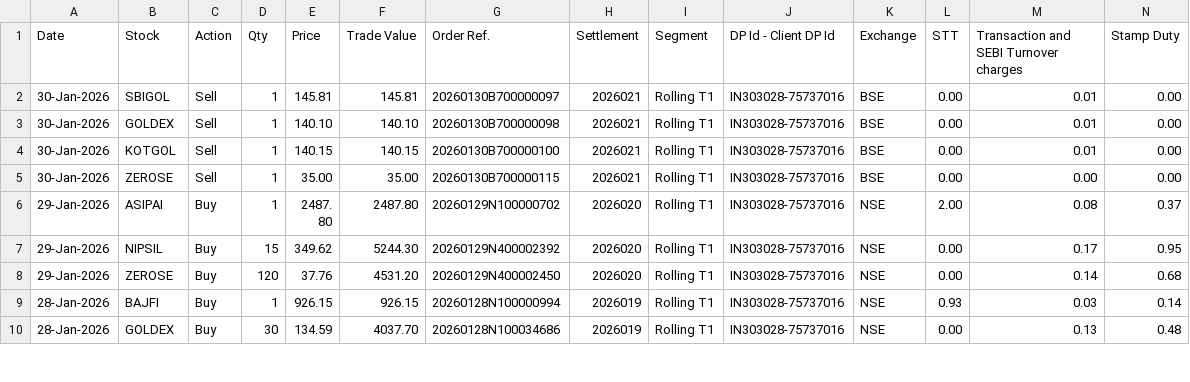
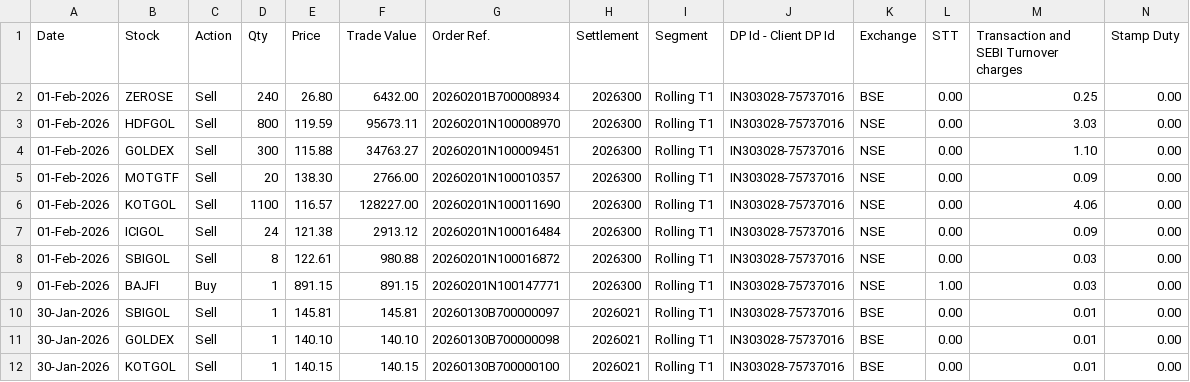
Before and after one commit to prasenjit1011/NestjsMicroserviceMaster, a CSV file: public/data/trade-2026.csv, drawn as a sheet; only a part is shown; the shorter side is filled out with more unchanged rows; rows hold the shown columns only; the diff names each change by its address in the sheet, - before the commit and + after, or states it on an @@ line.

```diff
--- a/public/data/trade-2026.csv
+++ b/public/data/trade-2026.csv
+row 2: 01-Feb-2026 | ZEROSE | Sell | 240 | 26.80 | 6432.00 | 20260201B700008934 | 2026300 | Rolling T1 | IN303028-75737016 | BSE | 0.00 | 0.25 | 0.00
+row 3: 01-Feb-2026 | HDFGOL | Sell | 800 | 119.59 | 95673.11 | 20260201N100008970 | 2026300 | Rolling T1 | IN303028-75737016 | NSE | 0.00 | 3.03 | 0.00
+row 4: 01-Feb-2026 | GOLDEX | Sell | 300 | 115.88 | 34763.27 | 20260201N100009451 | 2026300 | Rolling T1 | IN303028-75737016 | NSE | 0.00 | 1.10 | 0.00
+row 5: 01-Feb-2026 | MOTGTF | Sell | 20 | 138.30 | 2766.00 | 20260201N100010357 | 2026300 | Rolling T1 | IN303028-75737016 | NSE | 0.00 | 0.09 | 0.00
+row 6: 01-Feb-2026 | KOTGOL | Sell | 1100 | 116.57 | 128227.00 | 20260201N100011690 | 2026300 | Rolling T1 | IN303028-75737016 | NSE | 0.00 | 4.06 | 0.00
+row 7: 01-Feb-2026 | ICIGOL | Sell | 24 | 121.38 | 2913.12 | 20260201N100016484 | 2026300 | Rolling T1 | IN303028-75737016 | NSE | 0.00 | 0.09 | 0.00
+row 8: 01-Feb-2026 | SBIGOL | Sell | 8 | 122.61 | 980.88 | 20260201N100016872 | 2026300 | Rolling T1 | IN303028-75737016 | NSE | 0.00 | 0.03 | 0.00
+row 9: 01-Feb-2026 | BAJFI | Buy | 1 | 891.15 | 891.15 | 20260201N100147771 | 2026300 | Rolling T1 | IN303028-75737016 | NSE | 1.00 | 0.03 | 0.00
```
Also changed, not shown: public/data/portfoliodata.csv, 2 other files.
